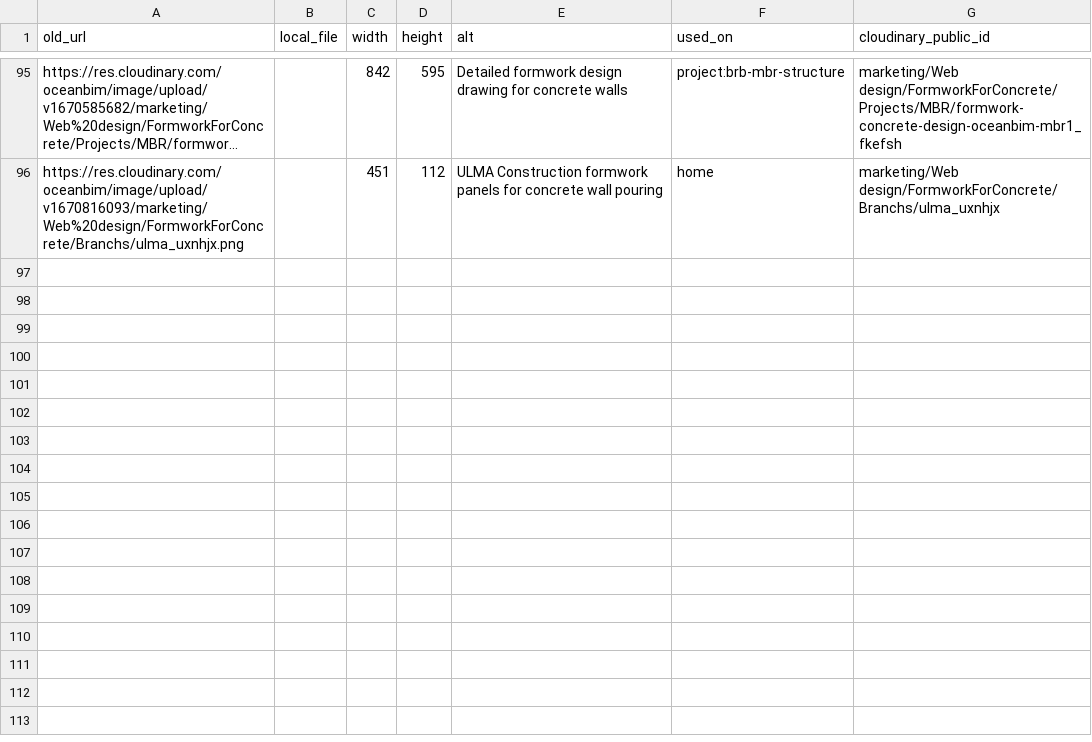
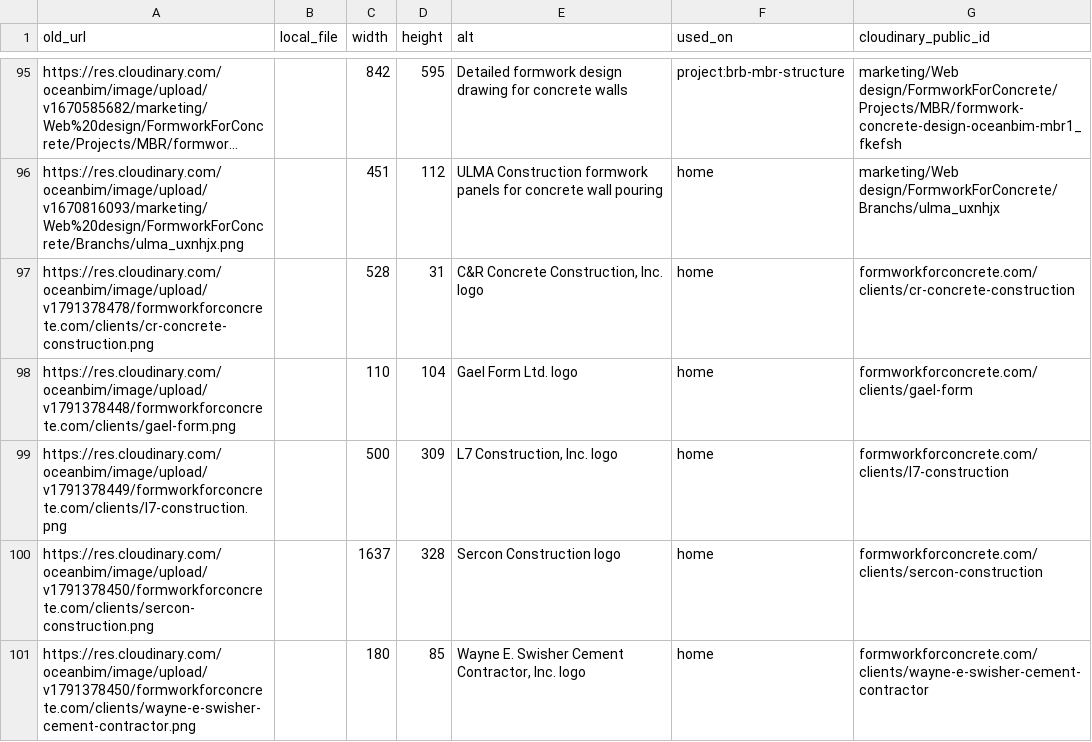
Before and after one commit to tranductrungxd/formworkforconcrete.com, a CSV file: content/media-manifest.csv, drawn as a sheet; only a part is shown, gaps mark what is left out; long unchanged cells end in …; the diff names each change by its address in the sheet, - before the commit and + after, or states it on an @@ line.

```diff
--- a/content/media-manifest.csv
+++ b/content/media-manifest.csv
+row 97: https://res.cloudinary.com/oceanbim/image/upload/v1791378478/formworkforconcrete.com/clients/cr-concrete-construction.png |  | 528 | 31 | C&R Concrete Construction, Inc. logo | home | formworkforconcrete.com/clients/cr-concrete-construction
+row 98: https://res.cloudinary.com/oceanbim/image/upload/v1791378448/formworkforconcrete.com/clients/gael-form.png |  | 110 | 104 | Gael Form Ltd. logo | home | formworkforconcrete.com/clients/gael-form
+row 99: https://res.cloudinary.com/oceanbim/image/upload/v1791378449/formworkforconcrete.com/clients/l7-construction.png |  | 500 | 309 | L7 Construction, Inc. logo | home | formworkforconcrete.com/clients/l7-construction
+row 100: https://res.cloudinary.com/oceanbim/image/upload/v1791378450/formworkforconcrete.com/clients/sercon-construction.png |  | 1637 | 328 | Sercon Construction logo | home | formworkforconcrete.com/clients/sercon-construction
+row 101: https://res.cloudinary.com/oceanbim/image/upload/v1791378450/formworkforconcrete.com/clients/wayne-e-swisher-cement-contractor.png |  | 180 | 85 | Wayne E. Swisher Cement Contractor, Inc. logo | home | formworkforconcrete.com/clients/wayne-e-swisher-cement-contractor
```
Also changed, not shown: 4 other files.
